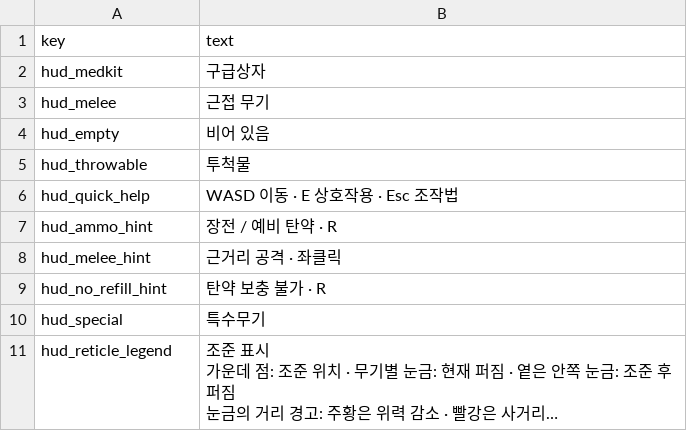
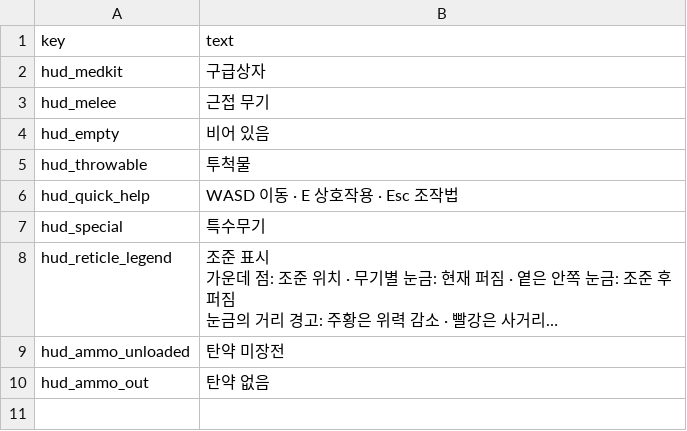
Before and after one commit to minidice/game-plushpanic-hordeshooter, a CSV file: game/content/lan/kor/hud-polish.csv, drawn as a sheet; long unchanged cells end in …; removed rows and columns are numbered as before the commit, all else as after; the diff names each change by its address in the sheet, - before the commit and + after, or states it on an @@ line.

```diff
--- a/game/content/lan/kor/hud-polish.csv
+++ b/game/content/lan/kor/hud-polish.csv
-row 7: hud_ammo_hint | 장전 / 예비 탄약 · R
-row 8: hud_melee_hint | 근거리 공격 · 좌클릭
-row 9: hud_no_refill_hint | 탄약 보충 불가 · R
+row 9: hud_ammo_unloaded | 탄약 미장전
+row 10: hud_ammo_out | 탄약 없음
```
Also changed, not shown: game/content/lan/eng/hud-polish.csv, 15 other files.
